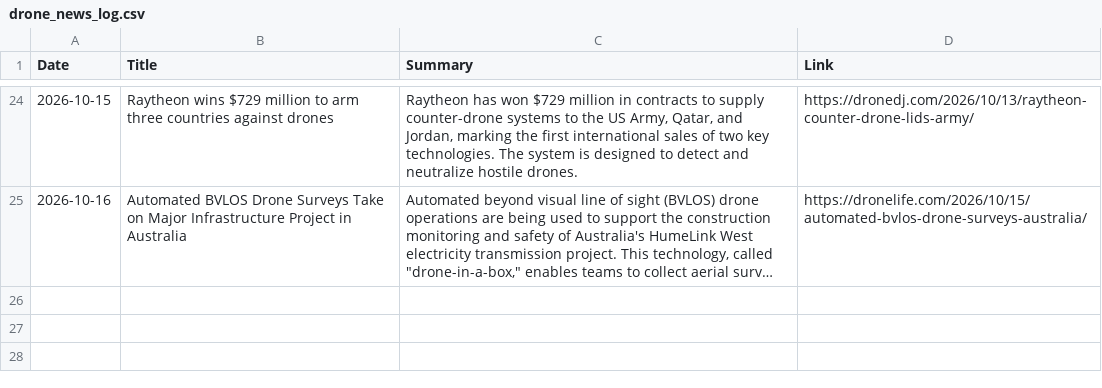
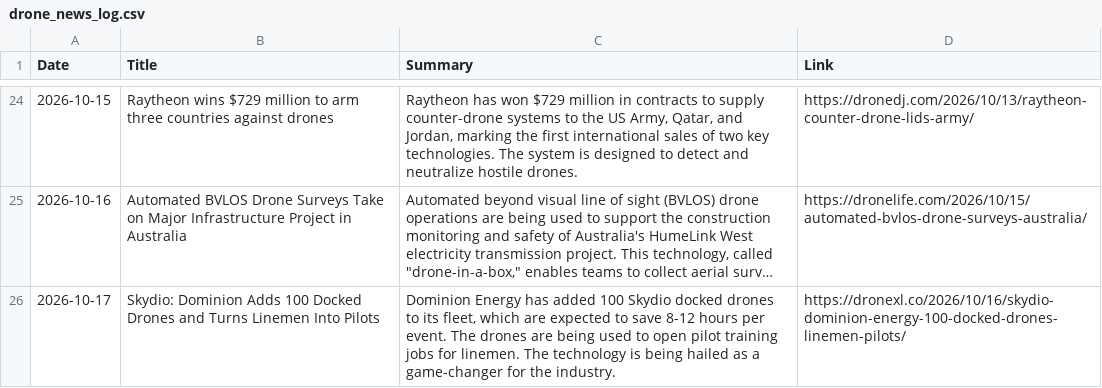
Before and after one commit to rayozma/drone-newsletter, a CSV file: drone_news_log.csv, drawn as a sheet; only a part is shown, gaps mark what is left out; long unchanged cells end in …; the diff names each change by its address in the sheet, - before the commit and + after, or states it on an @@ line.

```diff
--- a/drone_news_log.csv
+++ b/drone_news_log.csv
+row 26: 2026-10-17 | Skydio: Dominion Adds 100 Docked Drones and Turns Linemen Into Pilots | Dominion Energy has added 100 Skydio docked drones to its fleet, which are expected to save 8-12 hours per event. The drones are being used to open pilot training jobs for linemen. The technology is being hailed as a game-changer for the industry. | https://dronexl.co/2026/10/16/skydio-dominion-energy-100-docked-drones-linemen-pilots/
```
Also changed, not shown: 2 other files.
